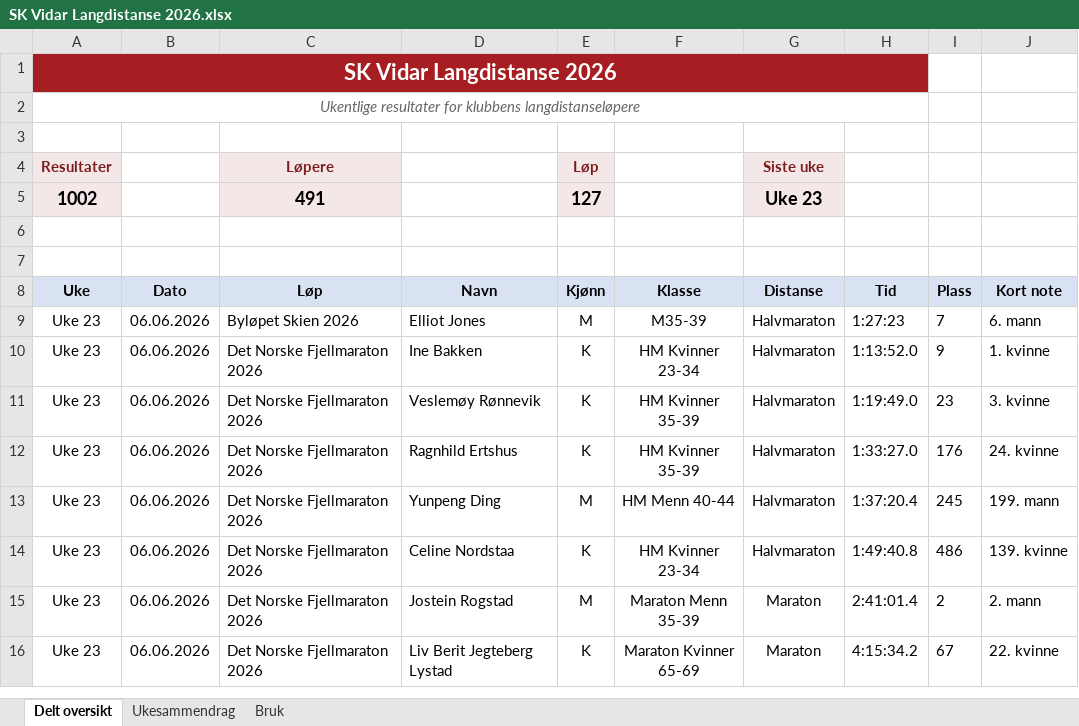
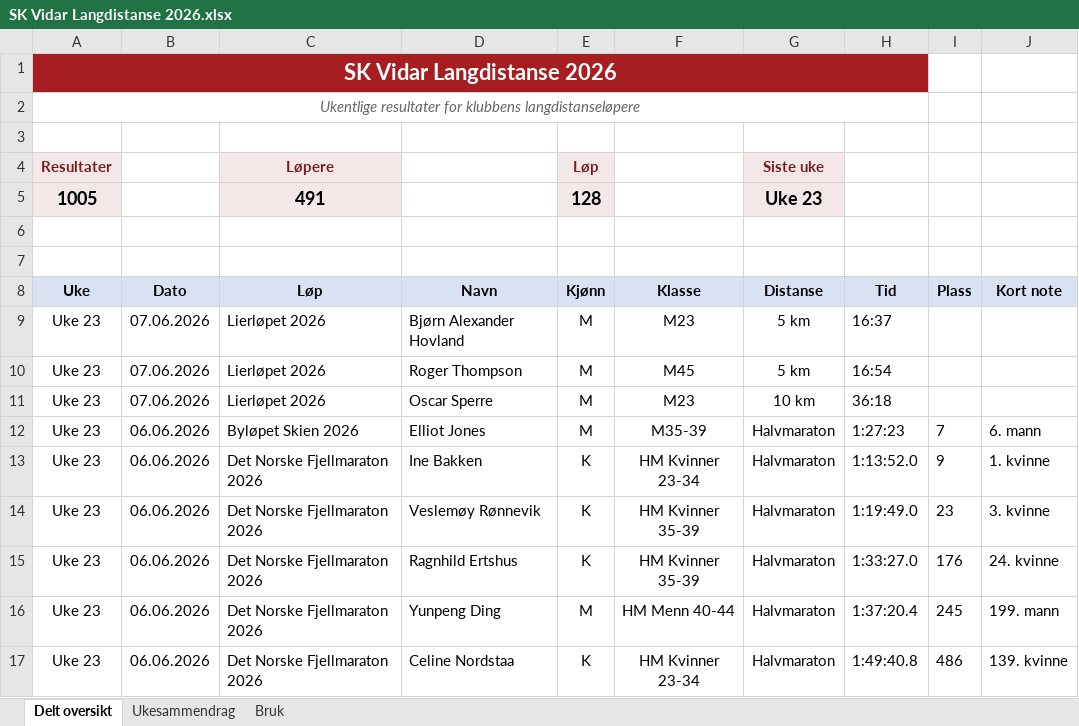
Before and after one commit to gustavByte/sk-vidar-2026-resultater, an Excel workbook: data/delt_oversikt/SK Vidar Langdistanse 2026.xlsx, sheet Delt oversikt, drawn as a sheet; only a part is shown; the shorter side is filled out with more unchanged rows; values as stored, in another font and other column widths than the file's, no borders; table styles not drawn; the diff names each change by its address in the sheet, - before the commit and + after, or states it on an @@ line.

```diff
--- a/data/delt_oversikt/SK Vidar Langdistanse 2026.xlsx (sheet Delt oversikt)
+++ b/data/delt_oversikt/SK Vidar Langdistanse 2026.xlsx (sheet Delt oversikt)
-A5 (Uke): 1002
+A5 (Uke): 1005
-E5 (Kjønn): 127
+E5 (Kjønn): 128
+row 9: Uke 23 | 07.06.2026 | Lierløpet 2026 | Bjørn Alexander Hovland | M | M23 | 5 km | 16:37
+row 10: Uke 23 | 07.06.2026 | Lierløpet 2026 | Roger Thompson | M | M45 | 5 km | 16:54
+row 11: Uke 23 | 07.06.2026 | Lierløpet 2026 | Oscar Sperre | M | M23 | 10 km | 36:18
```
Also changed, not shown: sheet Ukesammendrag, 2 other files.
